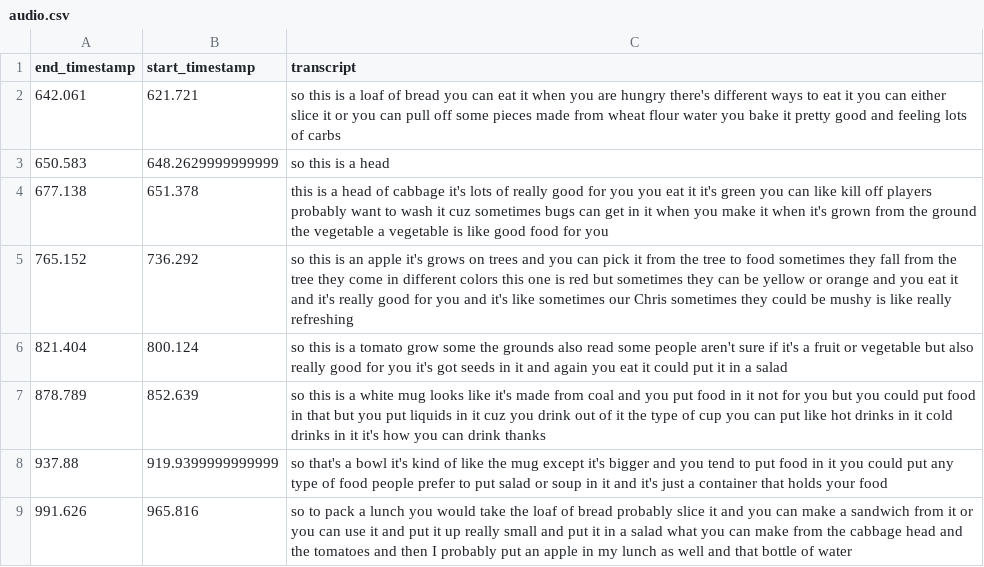
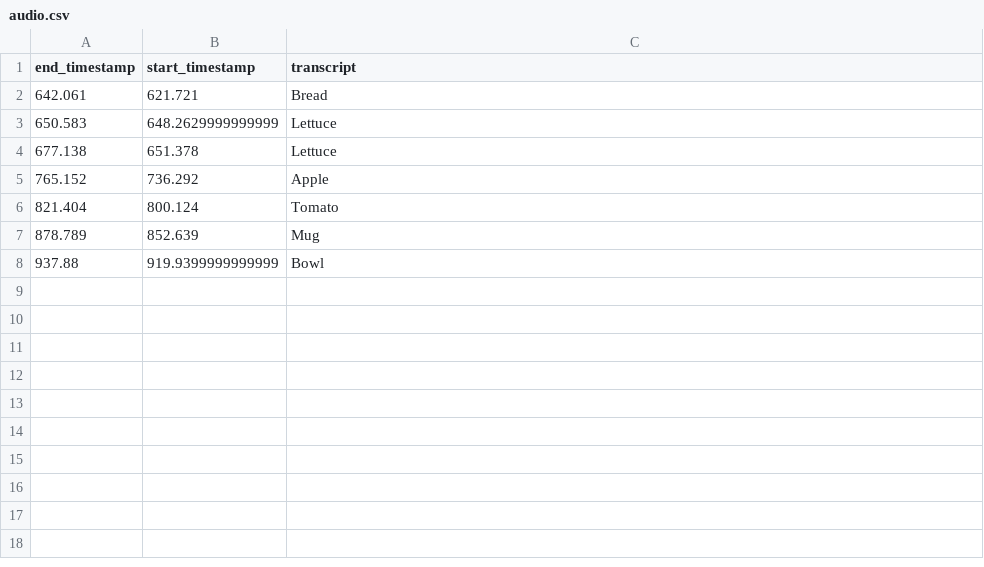
Before and after one commit to phiggin1/gaze, a CSV file: gaze_data/6293/cosine_distance/audio.csv, drawn as a sheet.

```diff
--- a/gaze_data/6293/cosine_distance/audio.csv
+++ b/gaze_data/6293/cosine_distance/audio.csv
@@ -1,9 +1,8 @@
 end_timestamp,start_timestamp,transcript
-642.061,621.721,so this is a loaf of bread you can eat it when you are hungry there's different ways to eat it you can either slice it or you can pull off some pieces made from wheat flour water you bake it pretty good and feeling lots of carbs
-650.583,648.2629999999999,so this is a head
-677.138,651.378,this is a head of cabbage it's lots of really good for you you eat it it's green you can like kill off players probably want to wash it cuz sometimes bugs can get in it when you make it when it's grown from the ground the vegetable a vegetable is like good food for you
-765.152,736.292,so this is an apple it's grows on trees and you can pick it from the tree to food sometimes they fall from the tree they come in different colors this one is red but sometimes they can be yellow or orange and you eat it and it's really good for you and it's like sometimes our Chris sometimes they could be mushy is like really refreshing
-821.404,800.124,so this is a tomato grow some the grounds also read some people aren't sure if it's a fruit or vegetable but also really good for you it's got seeds in it and again you eat it could put it in a salad
-878.789,852.639,so this is a white mug looks like it's made from coal and you put food in it not for you but you could put food in that but you put liquids in it cuz you drink out of it the type of cup you can put like hot drinks in it cold drinks in it it's how you can drink thanks
-937.88,919.9399999999999,so that's a bowl it's kind of like the mug except it's bigger and you tend to put food in it you could put any type of food people prefer to put salad or soup in it and it's just a container that holds your food
-991.626,965.816,so to pack a lunch you would take the loaf of bread probably slice it and you can make a sandwich from it or you can use it and put it up really small and put it in a salad what you can make from the cabbage head and the tomatoes and then I probably put an apple in my lunch as well and that bottle of water
+642.061,621.721,Bread
+650.583,648.2629999999999,Lettuce
+677.138,651.378,Lettuce
+765.152,736.292,Apple
+821.404,800.124,Tomato
+878.789,852.639,Mug
+937.88,919.9399999999999,Bowl
```
Also changed, not shown: gaze_data/0295/cosine_distance/objects.csv, gaze_data/0322/cosine_distance/objects.csv, 48 other files.
